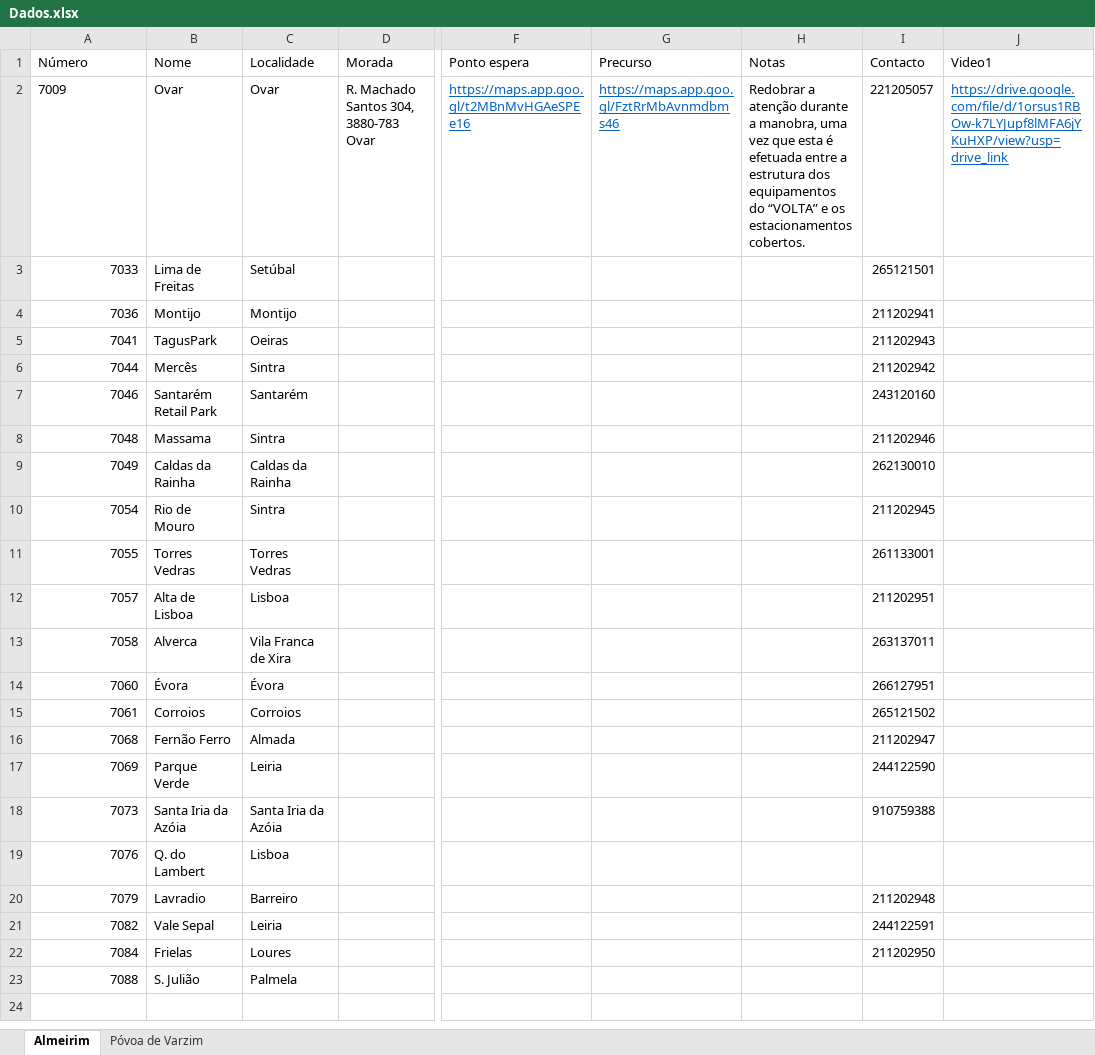
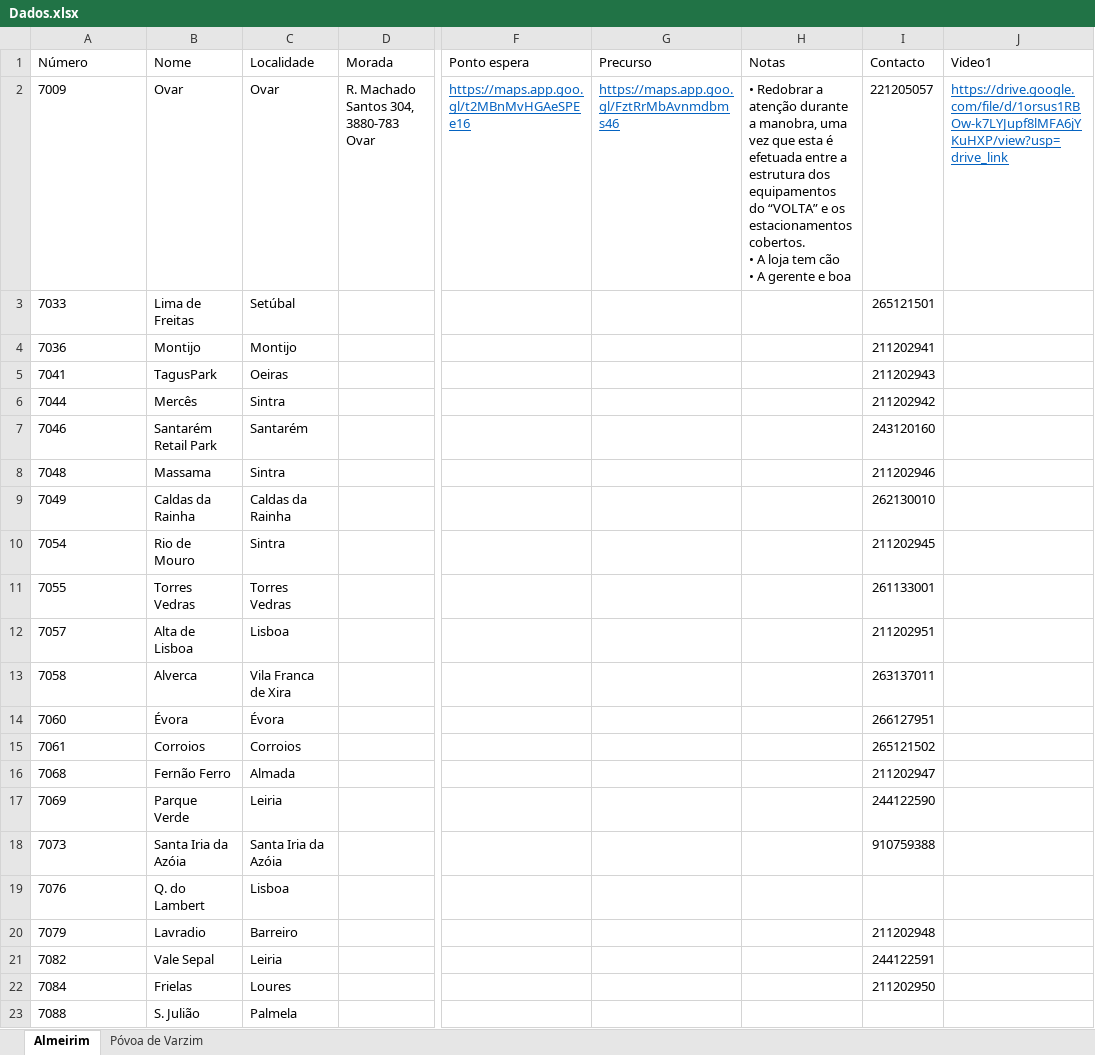
Before and after one commit to art-formacao/Mercadona, an Excel workbook: Dados.xlsx, sheet Almeirim, drawn as a sheet; only a part is shown, gaps mark what is left out; values as stored, in another font and other column widths than the file's, no borders; ↵ is a line break in a cell; the diff names each change by its address in the sheet, - before the commit and + after, or states it on an @@ line.

Commit message:
Add files via upload

```diff
--- a/Dados.xlsx (sheet Almeirim)
+++ b/Dados.xlsx (sheet Almeirim)
-H2 (Notas): Redobrar a atenção durante a manobra, uma vez que esta é efetuada entre a estrutura dos equipamentos do “VOLTA” e os estacionamentos cobertos.
+H2 (Notas): • Redobrar a atenção durante a manobra, uma vez que esta é efetuada entre a estrutura dos equipamentos do “VOLTA” e os estacionamentos cobertos. ↵ • A loja tem cão ↵ • A gerente e boa
-A3:A23 alignment: right
+A3:A23 alignment: left
```
